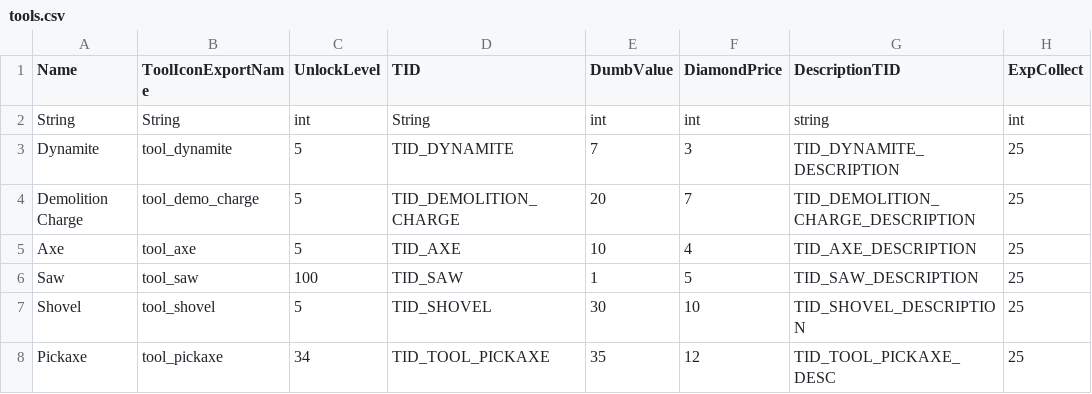
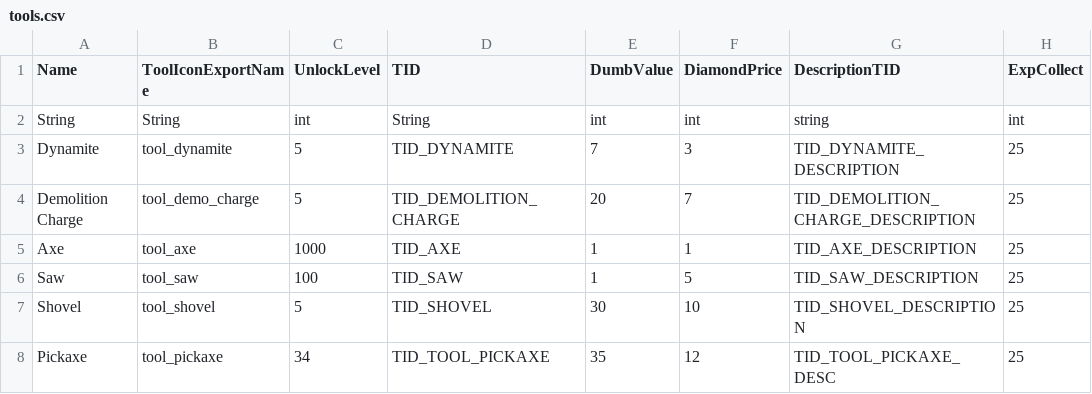
Before and after one commit to sajjadmajid77/fame2, a CSV file: tools.csv, drawn as a sheet.

Commit message:
Update tools.csv

```diff
--- a/tools.csv
+++ b/tools.csv
@@ -4,3 +4,3 @@ Dynamite,tool_dynamite,5,TID_DYNAMITE,7,3,TID_DYNAMITE_DESCRIPTION,25
 Demolition Charge,tool_demo_charge,5,TID_DEMOLITION_CHARGE,20,7,TID_DEMOLITION_CHARGE_DESCRIPTION,25
-Axe,tool_axe,5,TID_AXE,10,4,TID_AXE_DESCRIPTION,25
+Axe,tool_axe,1000,TID_AXE,1,1,TID_AXE_DESCRIPTION,25
 Saw,tool_saw,100,TID_SAW,1,5,TID_SAW_DESCRIPTION,25
```
